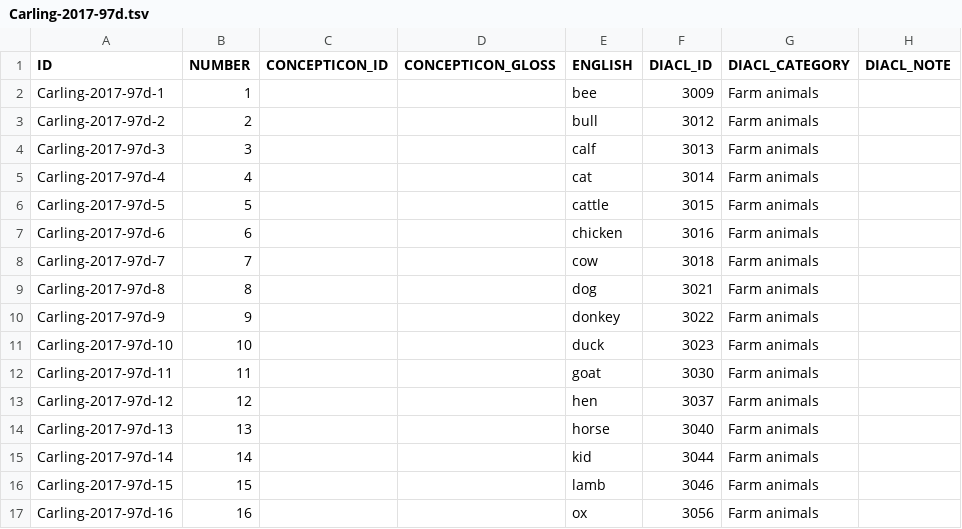
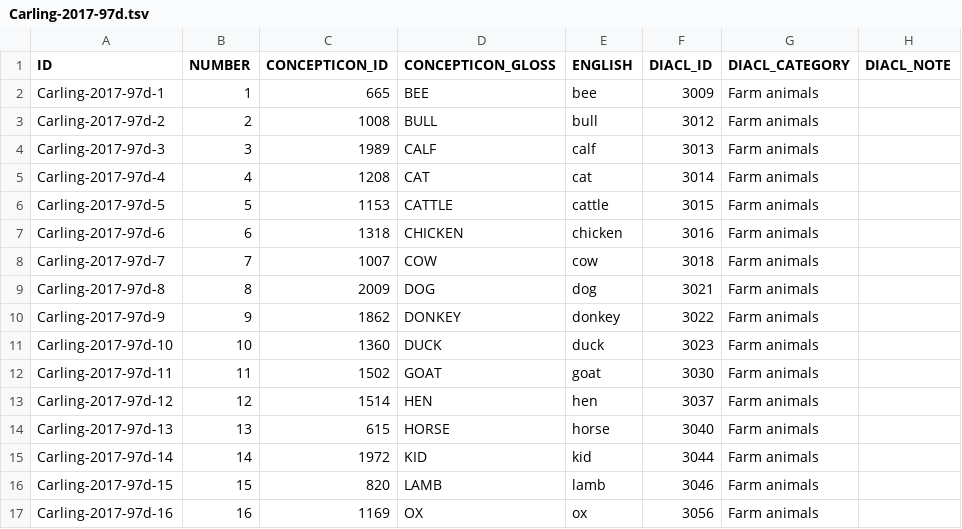
Before and after one commit to concepticon/concepticon-dev, a TSV file: concepticondata/conceptlists/Carling-2017-97d.tsv, drawn as a sheet; only a part is shown; the diff covers the shown part only.

Commit message:
Added Carling-2017-97d.

```diff
--- a/concepticondata/conceptlists/Carling-2017-97d.tsv
+++ b/concepticondata/conceptlists/Carling-2017-97d.tsv
@@ -1,17 +1,17 @@
 ID	NUMBER	CONCEPTICON_ID	CONCEPTICON_GLOSS	ENGLISH	DIACL_ID	DIACL_CATEGORY	DIACL_NOTE
-Carling-2017-97d-1	1			bee	3009	Farm animals	
-Carling-2017-97d-2	2			bull	3012	Farm animals	
-Carling-2017-97d-3	3			calf	3013	Farm animals	
-Carling-2017-97d-4	4			cat	3014	Farm animals	
-Carling-2017-97d-5	5			cattle	3015	Farm animals	
-Carling-2017-97d-6	6			chicken	3016	Farm animals	
-Carling-2017-97d-7	7			cow	3018	Farm animals	
-Carling-2017-97d-8	8			dog	3021	Farm animals	
-Carling-2017-97d-9	9			donkey	3022	Farm animals	
-Carling-2017-97d-10	10			duck	3023	Farm animals	
-Carling-2017-97d-11	11			goat	3030	Farm animals	
-Carling-2017-97d-12	12			hen	3037	Farm animals	
-Carling-2017-97d-13	13			horse	3040	Farm animals	
-Carling-2017-97d-14	14			kid	3044	Farm animals	
-Carling-2017-97d-15	15			lamb	3046	Farm animals	
-Carling-2017-97d-16	16			ox	3056	Farm animals	
+Carling-2017-97d-1	1	665	BEE	bee	3009	Farm animals	
+Carling-2017-97d-2	2	1008	BULL	bull	3012	Farm animals	
+Carling-2017-97d-3	3	1989	CALF	calf	3013	Farm animals	
+Carling-2017-97d-4	4	1208	CAT	cat	3014	Farm animals	
+Carling-2017-97d-5	5	1153	CATTLE	cattle	3015	Farm animals	
+Carling-2017-97d-6	6	1318	CHICKEN	chicken	3016	Farm animals	
+Carling-2017-97d-7	7	1007	COW	cow	3018	Farm animals	
+Carling-2017-97d-8	8	2009	DOG	dog	3021	Farm animals	
+Carling-2017-97d-9	9	1862	DONKEY	donkey	3022	Farm animals	
+Carling-2017-97d-10	10	1360	DUCK	duck	3023	Farm animals	
+Carling-2017-97d-11	11	1502	GOAT	goat	3030	Farm animals	
+Carling-2017-97d-12	12	1514	HEN	hen	3037	Farm animals	
+Carling-2017-97d-13	13	615	HORSE	horse	3040	Farm animals	
+Carling-2017-97d-14	14	1972	KID	kid	3044	Farm animals	
+Carling-2017-97d-15	15	820	LAMB	lamb	3046	Farm animals	
+Carling-2017-97d-16	16	1169	OX	ox	3056	Farm animals	
```
Also changed, not shown: 155 edited cells elsewhere in this file.
